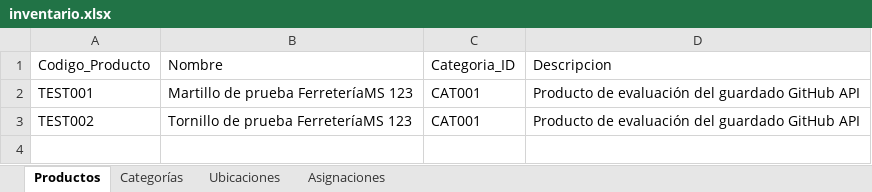
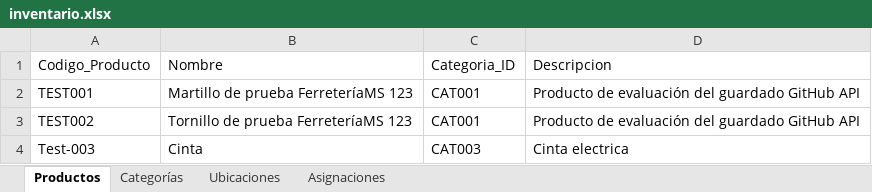
Before and after one commit to JunyMSAI/FerreteriaMS, an Excel workbook: 03_Aplicacion/inventario.xlsx, sheet Productos, drawn as a sheet; values as stored, in another font and other column widths than the file's, no borders; the diff names each change by its address in the sheet, - before the commit and + after, or states it on an @@ line.

Commit message:
Actualización administrativa de inventario.xlsx (FerreteríaMS v0)

```diff
--- a/03_Aplicacion/inventario.xlsx (sheet Productos)
+++ b/03_Aplicacion/inventario.xlsx (sheet Productos)
+row 4: Test-003 | Cinta | CAT003 | Cinta electrica
```
Also changed, not shown: sheet Asignaciones.
